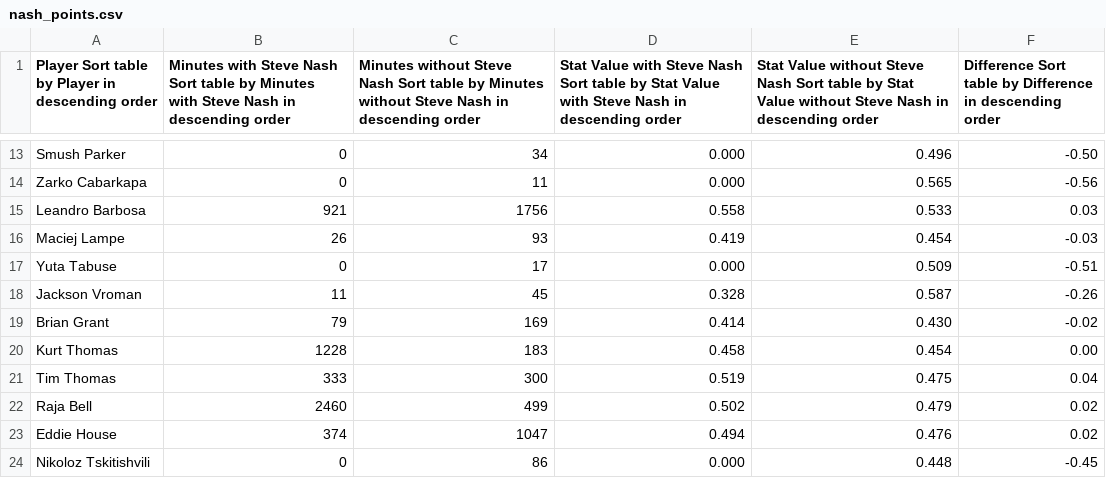
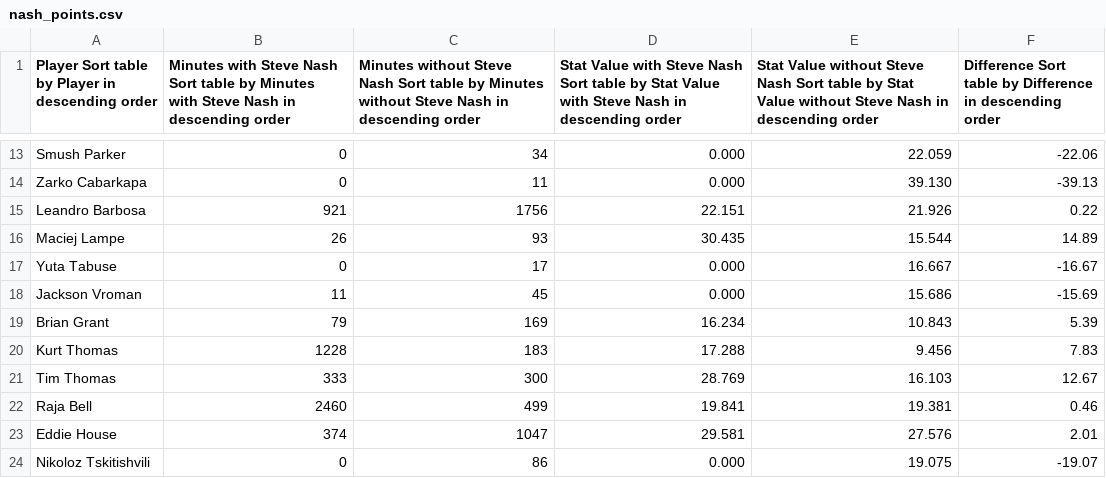
Before and after one commit to shin-fued/NASH_MVP, a CSV file: nash_points.csv, drawn as a sheet; only a part is shown, gaps mark what is left out; the diff covers the shown part only; the diff names each change by its address in the sheet, - before the commit and + after, or states it on an @@ line.

```diff
--- a/nash_points.csv
+++ b/nash_points.csv
-E13: 0.496
+E13: 22.059
-F13: -0.50
+F13: -22.06
-E14: 0.565
+E14: 39.130
-F14: -0.56
+F14: -39.13
-D15: 0.558
+D15: 22.151
-E15: 0.533
+E15: 21.926
-F15: 0.03
+F15: 0.22
-D16: 0.419
+D16: 30.435
-E16: 0.454
+E16: 15.544
-F16: -0.03
+F16: 14.89
-E17: 0.509
+E17: 16.667
-F17: -0.51
+F17: -16.67
-D18: 0.328
+D18: 0.000
-E18: 0.587
+E18: 15.686
-F18: -0.26
+F18: -15.69
-D19: 0.414
+D19: 16.234
-E19: 0.430
+E19: 10.843
-F19: -0.02
+F19: 5.39
-D20: 0.458
+D20: 17.288
-E20: 0.454
+E20: 9.456
-F20: 0.00
+F20: 7.83
-D21: 0.519
+D21: 28.769
-E21: 0.475
+E21: 16.103
-F21: 0.04
+F21: 12.67
-D22: 0.502
+D22: 19.841
-E22: 0.479
+E22: 19.381
-F22: 0.02
+F22: 0.46
-D23: 0.494
+D23: 29.581
-E23: 0.476
+E23: 27.576
-F23: 0.02
+F23: 2.01
-E24: 0.448
+E24: 19.075
-F24: -0.45
+F24: -19.07
```
Also changed, not shown: 49 edited cells elsewhere in this file, 1 other file.
